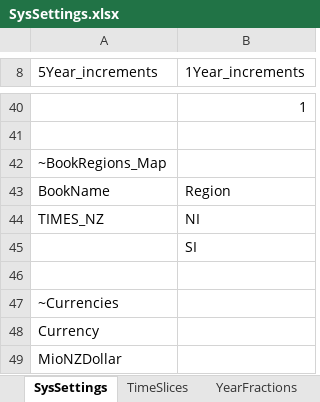
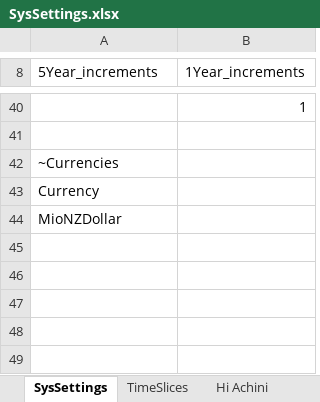
Before and after one commit to EECA-NZ/TIMES-NZ-Model-Files, an Excel workbook: PREPARE-TIMES-NZ/output/SysSettings.xlsx, sheet SysSettings, drawn as a sheet; only a part is shown, gaps mark what is left out; values as stored, in another font and other column widths than the file's, no borders; the diff names each change by its address in the sheet, - before the commit and + after, or states it on an @@ line.

```diff
--- a/PREPARE-TIMES-NZ/output/SysSettings.xlsx (sheet SysSettings)
+++ b/PREPARE-TIMES-NZ/output/SysSettings.xlsx (sheet SysSettings)
+sheet tab: Hi Achini
-row 42: ~BookRegions_Map
-row 43: BookName | Region
-row 44: TIMES_NZ | NI
-row 45:  | SI
-row 46: (empty)
```
Also changed, not shown: sheet YearFractions, 3 other files.
